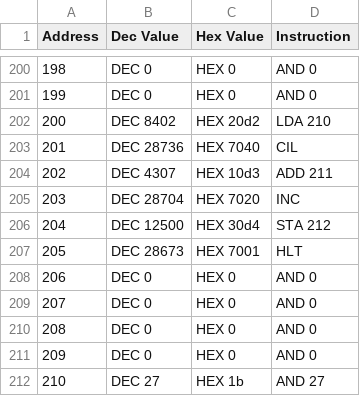
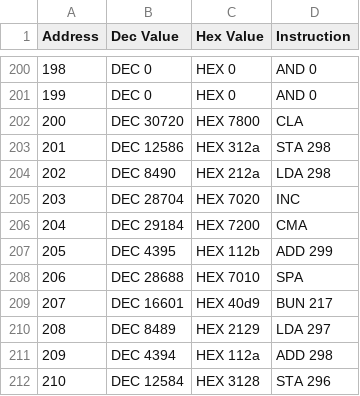
Before and after one commit to Ander292/PDP8-emulator, a CSV file: assets/memDump.csv, drawn as a sheet; only a part is shown, gaps mark what is left out; the diff covers the shown part only.

```diff
--- a/assets/memDump.csv
+++ b/assets/memDump.csv
@@ -201,12 +201,12 @@ Address,Dec Value,Hex Value,Instruction
 199,DEC 0,HEX 0,AND 0
-200,DEC 8402,HEX 20d2,LDA 210
-201,DEC 28736,HEX 7040,CIL
-202,DEC 4307,HEX 10d3,ADD 211
+200,DEC 30720,HEX 7800,CLA
+201,DEC 12586,HEX 312a,STA 298
+202,DEC 8490,HEX 212a,LDA 298
 203,DEC 28704,HEX 7020,INC
-204,DEC 12500,HEX 30d4,STA 212
-205,DEC 28673,HEX 7001,HLT
-206,DEC 0,HEX 0,AND 0
-207,DEC 0,HEX 0,AND 0
-208,DEC 0,HEX 0,AND 0
-209,DEC 0,HEX 0,AND 0
-210,DEC 27,HEX 1b,AND 27
+204,DEC 29184,HEX 7200,CMA
+205,DEC 4395,HEX 112b,ADD 299
+206,DEC 28688,HEX 7010,SPA
+207,DEC 16601,HEX 40d9,BUN 217
+208,DEC 8489,HEX 2129,LDA 297
+209,DEC 4394,HEX 112a,ADD 298
+210,DEC 12584,HEX 3128,STA 296
```
Also changed, not shown: 66 edited cells elsewhere in this file, assets/pre.csv, 6 other files.
